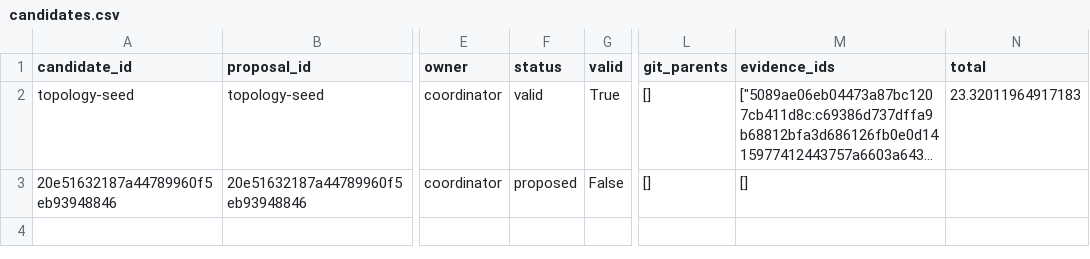
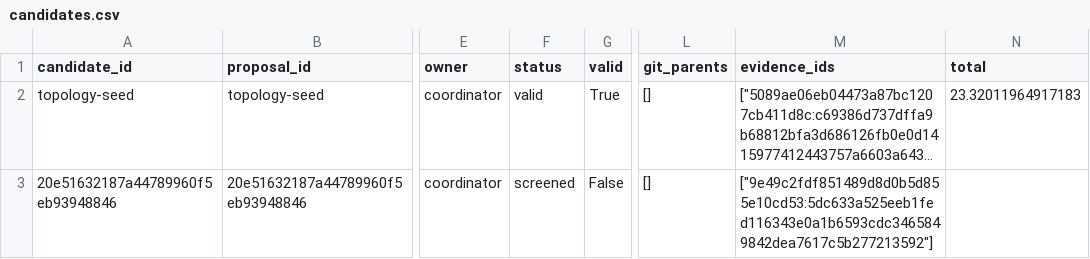
Before and after one commit to timbtz/feyer-search-lab, a CSV file: experiments/campaigns/topology-smac-v1/candidates.csv, drawn as a sheet; only a part is shown, gaps mark what is left out; long unchanged cells end in …; the diff names each change by its address in the sheet, - before the commit and + after, or states it on an @@ line.

Commit message:
Record DAG campaign 20e51632187a44789960f5eb93948846-screen

```diff
--- a/experiments/campaigns/topology-smac-v1/candidates.csv
+++ b/experiments/campaigns/topology-smac-v1/candidates.csv
-F3 (status): proposed
+F3 (status): screened
-M3 (evidence_ids): []
+M3 (evidence_ids): ["9e49c2fdf851489d8d0b5d855e10cd53:5dc633a525eeb1fed116343e0a1b6593cdc3465849842dea7617c5b277213592"]
```
Also changed, not shown: 7 other files.
